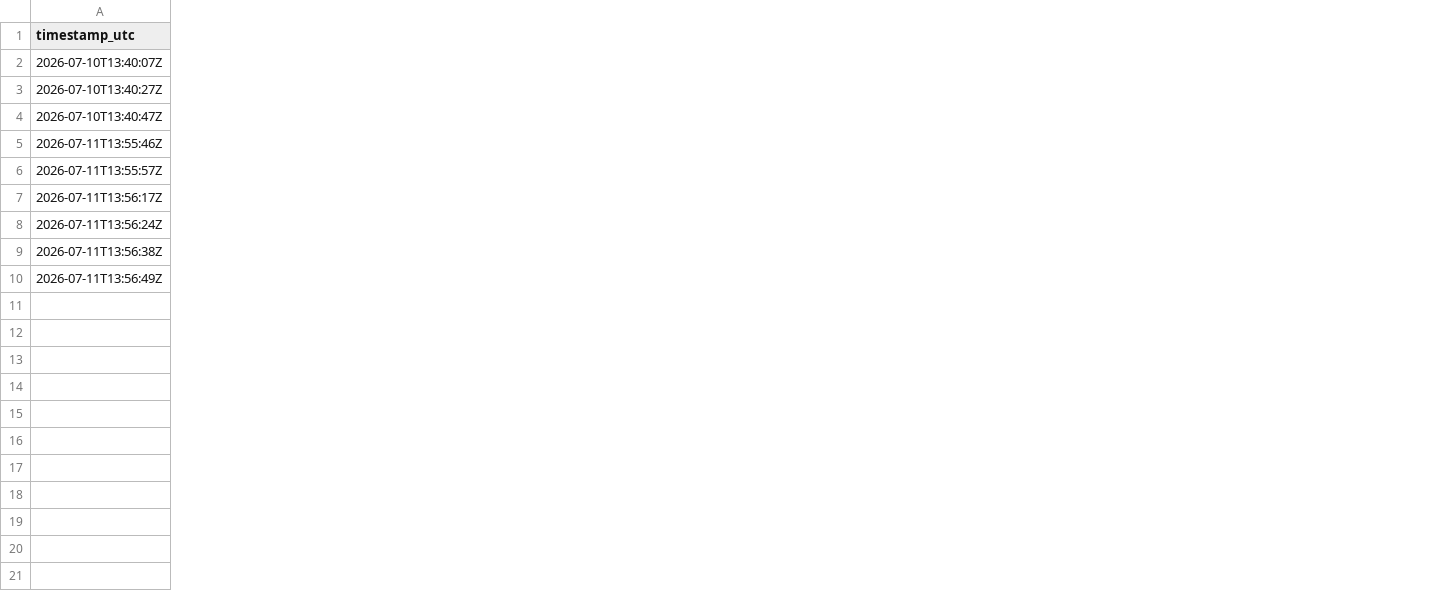
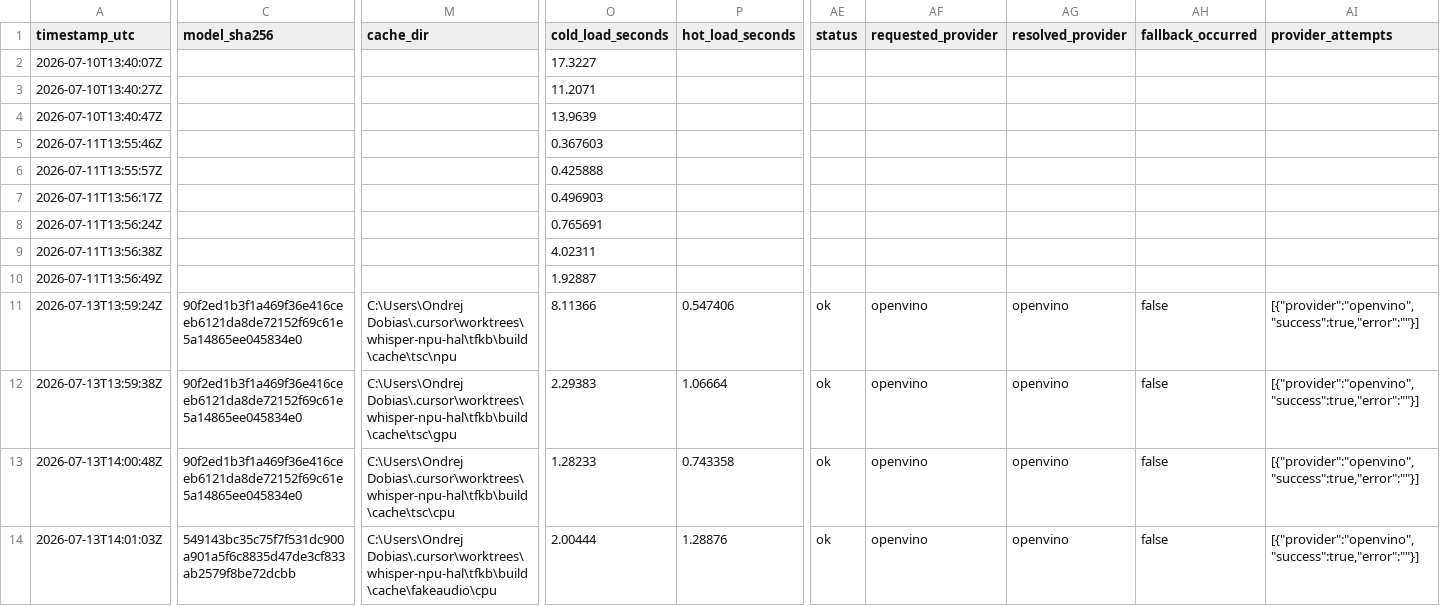
Before and after one commit to odobias/onnx-runtime-hal, a CSV file: results/ledgers/classifiers.csv, drawn as a sheet; only a part is shown, gaps mark what is left out; rows hold the shown columns only; the diff covers the shown part only; the diff names each change by its address in the sheet, - before the commit and + after, or states it on an @@ line.

```diff
--- a/results/ledgers/classifiers.csv
+++ b/results/ledgers/classifiers.csv
+column C (model_sha256), empty
+column M (cache_dir), empty
+column O (cold_load_seconds), rows 2-10: 17.3227 | 11.2071 | 13.9639 | 0.367603 | 0.425888 | 0.496903 | 0.765691 | 4.02311 | 1.92887
+column P (hot_load_seconds), empty
+column AE (status), empty
+column AF (requested_provider), empty
+column AG (resolved_provider), empty
+column AH (fallback_occurred), empty
+column AI (provider_attempts), empty
+row 11: 2026-07-13T13:59:24Z | 90f2ed1b3f1a469f36e416ceeb6121da8de72152f69c61e5a14865ee045834e0 | C:\Users\Ondrej Dobias\.cursor\worktrees\whisper-npu-hal\tfkb\build\cache\tsc\npu | 8.11366 | 0.547406 | ok | openvino | openvino | false | [{"provider":"openvino","success":true,"error":""}]
+row 12: 2026-07-13T13:59:38Z | 90f2ed1b3f1a469f36e416ceeb6121da8de72152f69c61e5a14865ee045834e0 | C:\Users\Ondrej Dobias\.cursor\worktrees\whisper-npu-hal\tfkb\build\cache\tsc\gpu | 2.29383 | 1.06664 | ok | openvino | openvino | false | [{"provider":"openvino","success":true,"error":""}]
+row 13: 2026-07-13T14:00:48Z | 90f2ed1b3f1a469f36e416ceeb6121da8de72152f69c61e5a14865ee045834e0 | C:\Users\Ondrej Dobias\.cursor\worktrees\whisper-npu-hal\tfkb\build\cache\tsc\cpu | 1.28233 | 0.743358 | ok | openvino | openvino | false | [{"provider":"openvino","success":true,"error":""}]
+row 14: 2026-07-13T14:01:03Z | 549143bc35c75f7f531dc900a901a5f6c8835d47de3cf833ab2579f8be72dcbb | C:\Users\Ondrej Dobias\.cursor\worktrees\whisper-npu-hal\tfkb\build\cache\fakeaudio\cpu | 2.00444 | 1.28876 | ok | openvino | openvino | false | [{"provider":"openvino","success":true,"error":""}]
```
Also changed, not shown: 2 added columns elsewhere in this file, results/ledgers/asr.csv, 24 other files.
